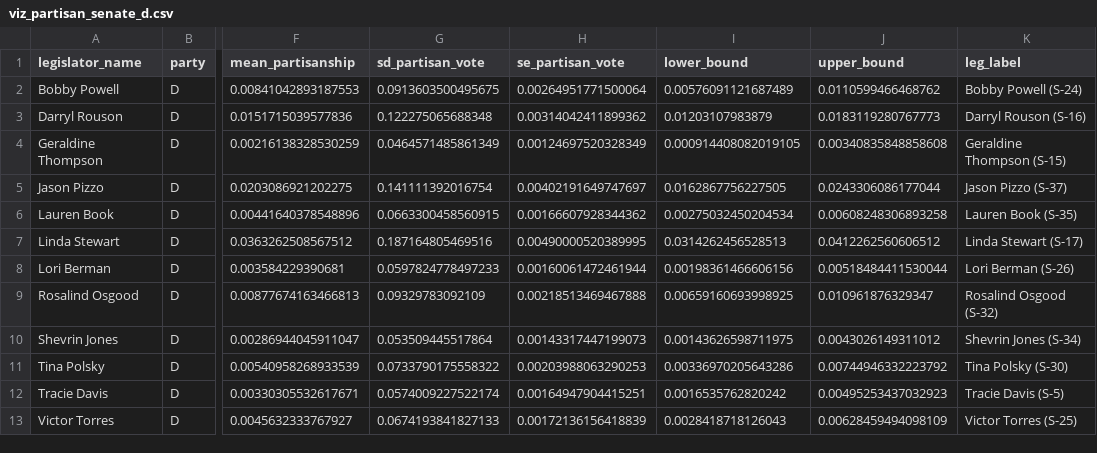
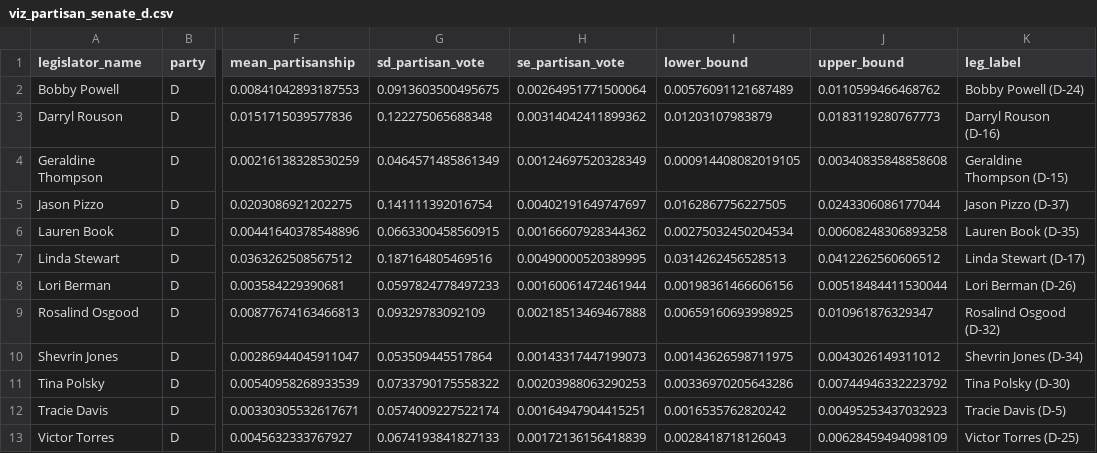
Before and after one commit to reliablerascal/fl-legislation-etl, a CSV file: data-app/viz_partisan_senate_d.csv, drawn as a sheet; only a part is shown, gaps mark what is left out; the diff names each change by its address in the sheet, - before the commit and + after, or states it on an @@ line.

Commit message:
change methodology of partisanship measure, excluding votes against both parties

```diff
--- a/data-app/viz_partisan_senate_d.csv
+++ b/data-app/viz_partisan_senate_d.csv
-K2 (leg_label): Bobby Powell (S-24)
+K2 (leg_label): Bobby Powell (D-24)
-K3 (leg_label): Darryl Rouson (S-16)
+K3 (leg_label): Darryl Rouson (D-16)
-K4 (leg_label): Geraldine Thompson (S-15)
+K4 (leg_label): Geraldine Thompson (D-15)
-K5 (leg_label): Jason Pizzo (S-37)
+K5 (leg_label): Jason Pizzo (D-37)
-K6 (leg_label): Lauren Book (S-35)
+K6 (leg_label): Lauren Book (D-35)
-K7 (leg_label): Linda Stewart (S-17)
+K7 (leg_label): Linda Stewart (D-17)
-K8 (leg_label): Lori Berman (S-26)
+K8 (leg_label): Lori Berman (D-26)
-K9 (leg_label): Rosalind Osgood (S-32)
+K9 (leg_label): Rosalind Osgood (D-32)
-K10 (leg_label): Shevrin Jones (S-34)
+K10 (leg_label): Shevrin Jones (D-34)
-K11 (leg_label): Tina Polsky (S-30)
+K11 (leg_label): Tina Polsky (D-30)
-K12 (leg_label): Tracie Davis (S-5)
+K12 (leg_label): Tracie Davis (D-5)
-K13 (leg_label): Victor Torres (S-25)
+K13 (leg_label): Victor Torres (D-25)
```
Also changed, not shown: data-app/viz_partisan_senate_r.csv, data-app/viz_partisanship.csv, 3 other files.
